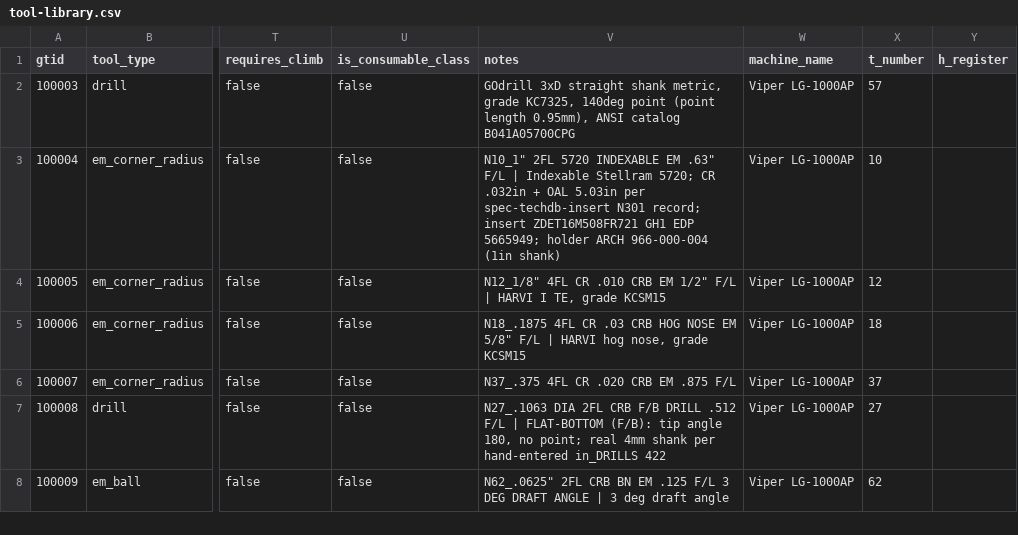
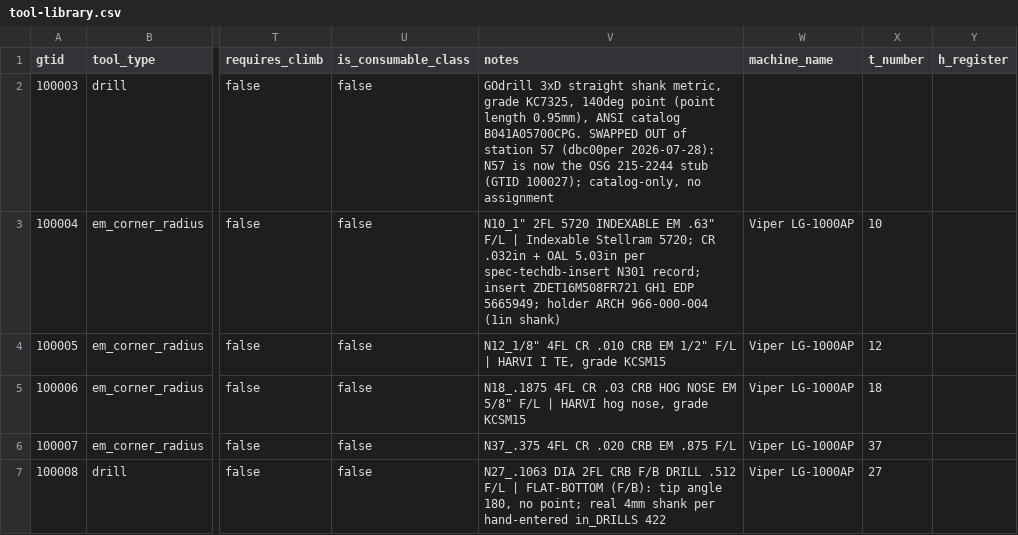
Before and after one commit to dbc00perdev/pottracker, a CSV file: docs/data/tool-library.csv, drawn as a sheet; only a part is shown, gaps mark what is left out; the shorter side is filled out with more unchanged rows; the diff names each change by its address in the sheet, - before the commit and + after, or states it on an @@ line.

```diff
--- a/docs/data/tool-library.csv
+++ b/docs/data/tool-library.csv
-V2 (notes): …ANSI catalog B041A05700CPG
+V2 (notes): …ANSI catalog B041A05700CPG. SWAPPED OUT of station 57 (dbc00per 2026-07-28): N57 is now the OSG 215-2244 stub (GTID 100027); catalog-only, no assignment
-W2 (machine_name): Viper LG-1000AP
+W2 (machine_name): (empty)
-X2 (t_number): 57
+X2 (t_number): (empty)
```
Also changed, not shown: 1 other file.
